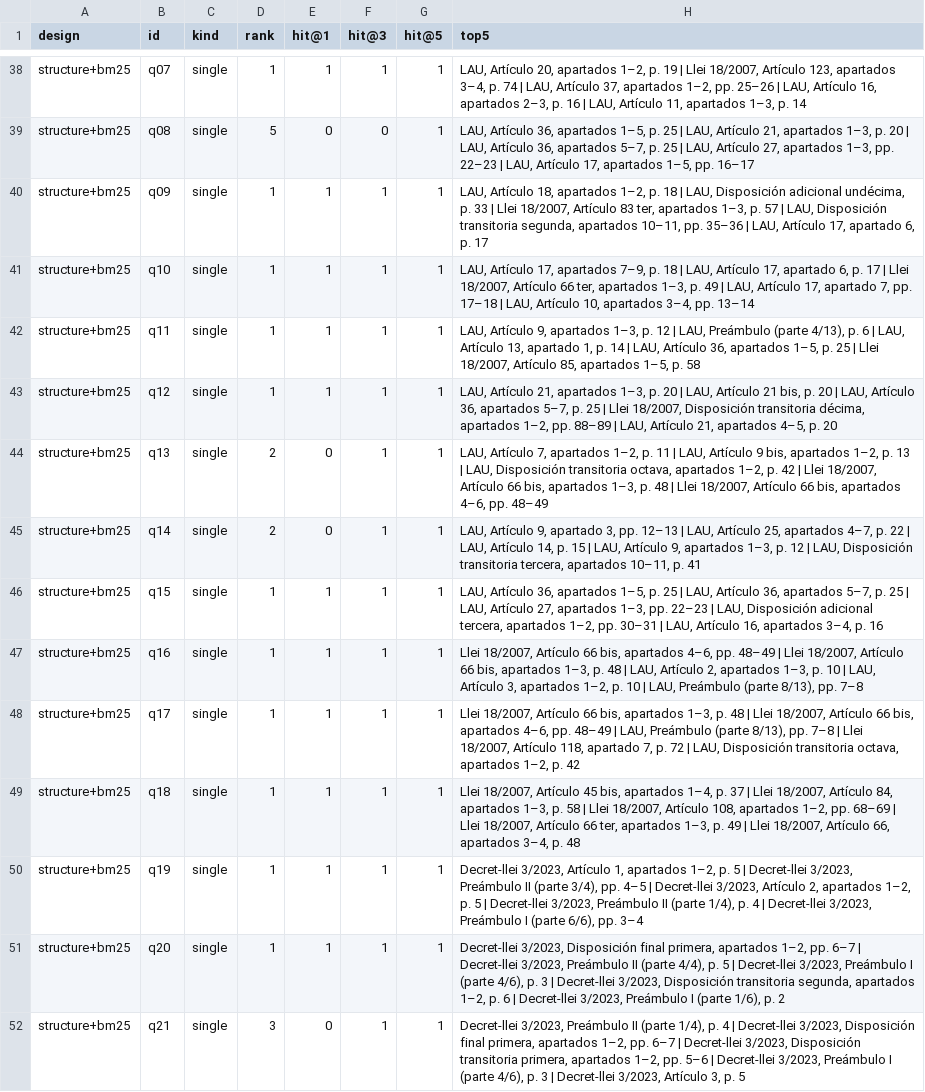
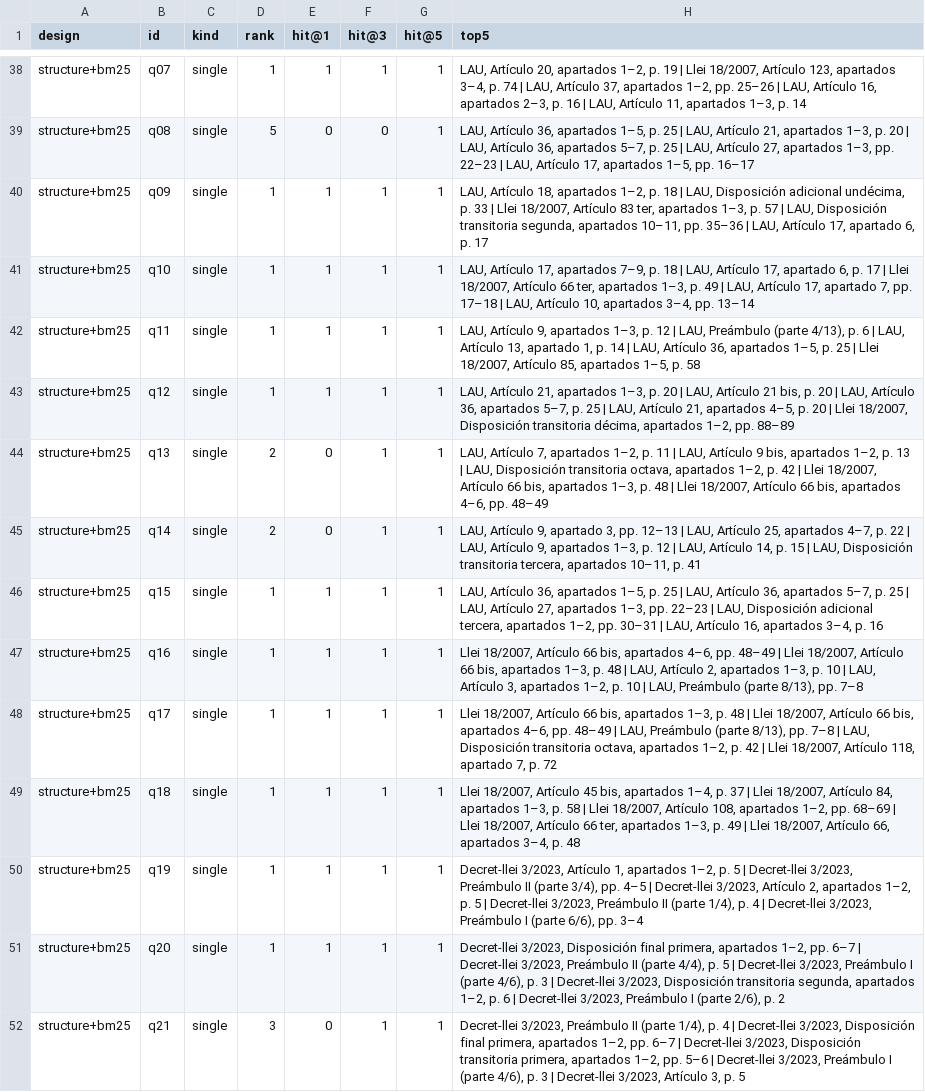
Before and after one commit to ami232/daiist-assignment-3, a CSV file: eval/retrieval_per_question.csv, drawn as a sheet; only a part is shown, gaps mark what is left out; the diff covers the shown part only.

```diff
--- a/eval/retrieval_per_question.csv
+++ b/eval/retrieval_per_question.csv
@@ -42,11 +42,11 @@ structure+bm25,q10,single,1,1,1,1,"LAU, Artículo 17, apartados 7–9, p. 18 | L
 structure+bm25,q11,single,1,1,1,1,"LAU, Artículo 9, apartados 1–3, p. 12 | LAU, Preámbulo (parte 4/13), p. 6 | LAU, Artículo 13, apartado 1, p. 14 | LAU, Artículo 36, apartados 1–5, p. 25 | Llei 18/2007, Artículo 85, apartados 1–5, p. 58"
-structure+bm25,q12,single,1,1,1,1,"LAU, Artículo 21, apartados 1–3, p. 20 | LAU, Artículo 21 bis, p. 20 | LAU, Artículo 36, apartados 5–7, p. 25 | Llei 18/2007, Disposición transitoria décima, apartados 1–2, pp. 88–89 | LAU, Artículo 21, apartados 4–5, p. 20"
+structure+bm25,q12,single,1,1,1,1,"LAU, Artículo 21, apartados 1–3, p. 20 | LAU, Artículo 21 bis, p. 20 | LAU, Artículo 36, apartados 5–7, p. 25 | LAU, Artículo 21, apartados 4–5, p. 20 | Llei 18/2007, Disposición transitoria décima, apartados 1–2, pp. 88–89"
 structure+bm25,q13,single,2,0,1,1,"LAU, Artículo 7, apartados 1–2, p. 11 | LAU, Artículo 9 bis, apartados 1–2, p. 13 | LAU, Disposición transitoria octava, apartados 1–2, p. 42 | Llei 18/2007, Artículo 66 bis, apartados 1–3, p. 48 | Llei 18/2007, Artículo 66 bis, apartados 4–6, pp. 48–49"
-structure+bm25,q14,single,2,0,1,1,"LAU, Artículo 9, apartado 3, pp. 12–13 | LAU, Artículo 25, apartados 4–7, p. 22 | LAU, Artículo 14, p. 15 | LAU, Artículo 9, apartados 1–3, p. 12 | LAU, Disposición transitoria tercera, apartados 10–11, p. 41"
+structure+bm25,q14,single,2,0,1,1,"LAU, Artículo 9, apartado 3, pp. 12–13 | LAU, Artículo 25, apartados 4–7, p. 22 | LAU, Artículo 9, apartados 1–3, p. 12 | LAU, Artículo 14, p. 15 | LAU, Disposición transitoria tercera, apartados 10–11, p. 41"
 structure+bm25,q15,single,1,1,1,1,"LAU, Artículo 36, apartados 1–5, p. 25 | LAU, Artículo 36, apartados 5–7, p. 25 | LAU, Artículo 27, apartados 1–3, pp. 22–23 | LAU, Disposición adicional tercera, apartados 1–2, pp. 30–31 | LAU, Artículo 16, apartados 3–4, p. 16"
 structure+bm25,q16,single,1,1,1,1,"Llei 18/2007, Artículo 66 bis, apartados 4–6, pp. 48–49 | Llei 18/2007, Artículo 66 bis, apartados 1–3, p. 48 | LAU, Artículo 2, apartados 1–3, p. 10 | LAU, Artículo 3, apartados 1–2, p. 10 | LAU, Preámbulo (parte 8/13), pp. 7–8"
-structure+bm25,q17,single,1,1,1,1,"Llei 18/2007, Artículo 66 bis, apartados 1–3, p. 48 | Llei 18/2007, Artículo 66 bis, apartados 4–6, pp. 48–49 | LAU, Preámbulo (parte 8/13), pp. 7–8 | Llei 18/2007, Artículo 118, apartado 7, p. 72 | LAU, Disposición transitoria octava, apartados 1–2, p. 42"
+structure+bm25,q17,single,1,1,1,1,"Llei 18/2007, Artículo 66 bis, apartados 1–3, p. 48 | Llei 18/2007, Artículo 66 bis, apartados 4–6, pp. 48–49 | LAU, Preámbulo (parte 8/13), pp. 7–8 | LAU, Disposición transitoria octava, apartados 1–2, p. 42 | Llei 18/2007, Artículo 118, apartado 7, p. 72"
 structure+bm25,q18,single,1,1,1,1,"Llei 18/2007, Artículo 45 bis, apartados 1–4, p. 37 | Llei 18/2007, Artículo 84, apartados 1–3, p. 58 | Llei 18/2007, Artículo 108, apartados 1–2, pp. 68–69 | Llei 18/2007, Artículo 66 ter, apartados 1–3, p. 49 | Llei 18/2007, Artículo 66, apartados 3–4, p. 48"
 structure+bm25,q19,single,1,1,1,1,"Decret-llei 3/2023, Artículo 1, apartados 1–2, p. 5 | Decret-llei 3/2023, Preámbulo II (parte 3/4), pp. 4–5 | Decret-llei 3/2023, Artículo 2, apartados 1–2, p. 5 | Decret-llei 3/2023, Preámbulo II (parte 1/4), p. 4 | Decret-llei 3/2023, Preámbulo I (parte 6/6), pp. 3–4"
-structure+bm25,q20,single,1,1,1,1,"Decret-llei 3/2023, Disposición final primera, apartados 1–2, pp. 6–7 | Decret-llei 3/2023, Preámbulo II (parte 4/4), p. 5 | Decret-llei 3/2023, Preámbulo I (parte 4/6), p. 3 | Decret-llei 3/2023, Disposición transitoria segunda, apartados 1–2, p. 6 | Decret-llei 3/2023, Preámbulo I (parte 1/6), p. 2"
+structure+bm25,q20,single,1,1,1,1,"Decret-llei 3/2023, Disposición final primera, apartados 1–2, pp. 6–7 | Decret-llei 3/2023, Preámbulo II (parte 4/4), p. 5 | Decret-llei 3/2023, Preámbulo I (parte 4/6), p. 3 | Decret-llei 3/2023, Disposición transitoria segunda, apartados 1–2, p. 6 | Decret-llei 3/2023, Preámbulo I (parte 2/6), p. 2"
 structure+bm25,q21,single,3,0,1,1,"Decret-llei 3/2023, Preámbulo II (parte 1/4), p. 4 | Decret-llei 3/2023, Disposición final primera, apartados 1–2, pp. 6–7 | Decret-llei 3/2023, Disposición transitoria primera, apartados 1–2, pp. 5–6 | Decret-llei 3/2023, Preámbulo I (parte 4/6), p. 3 | Decret-llei 3/2023, Artículo 3, p. 5"
```
Also changed, not shown: 13 edited cells elsewhere in this file, eval/retrieval_summary.csv, 22 other files.
